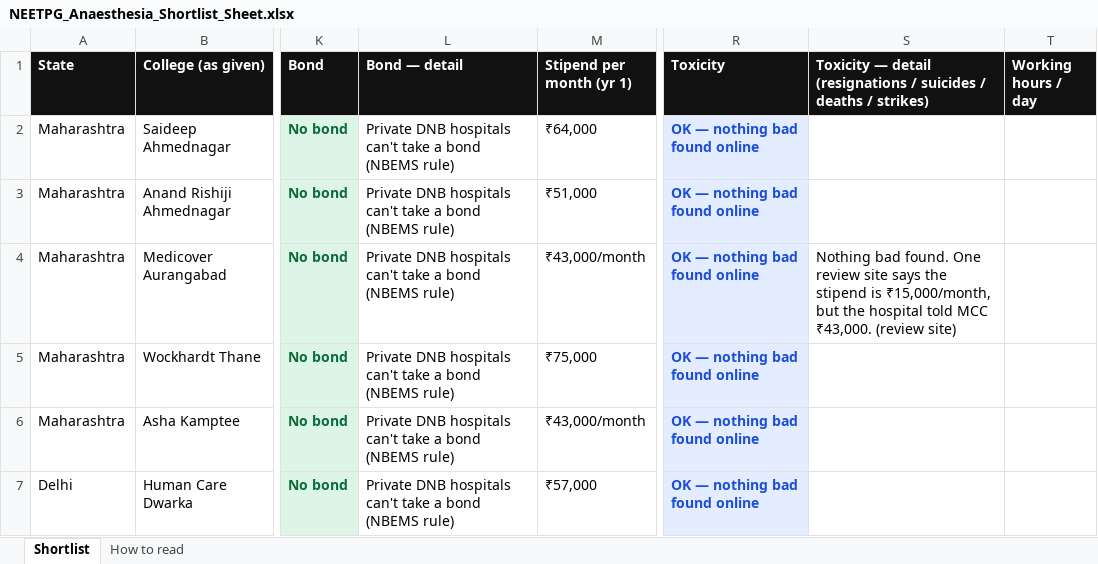
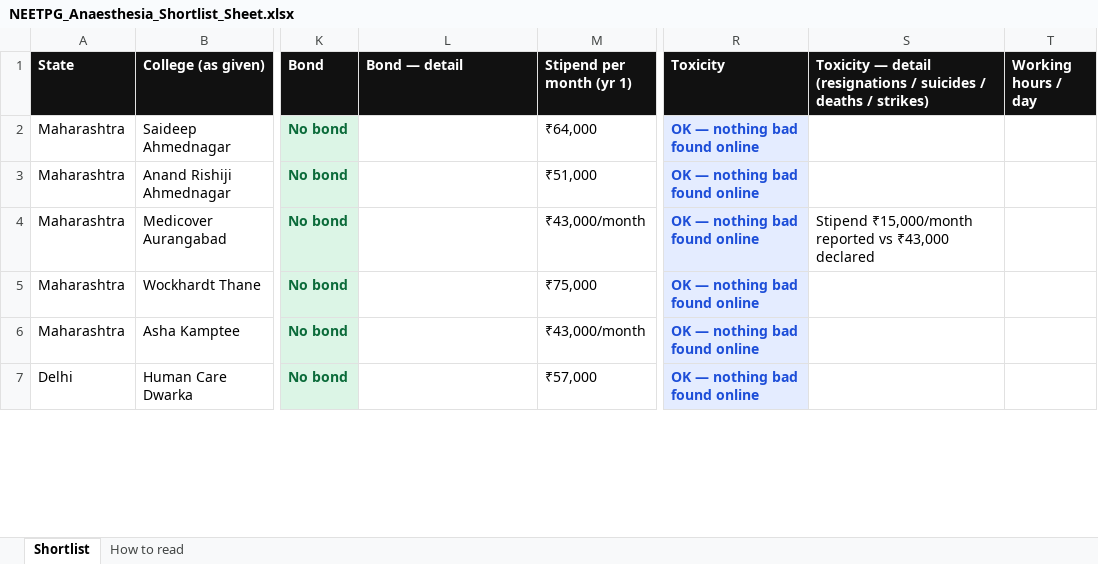
Before and after one commit to pankajrajput0312/neetpg-planner, an Excel workbook: public/NEETPG_Anaesthesia_Shortlist_Sheet.xlsx, sheet Shortlist, drawn as a sheet; only a part is shown, gaps mark what is left out; values as stored, in another font and other column widths than the file's, no borders; the diff covers the shown part only; the diff names each change by its address in the sheet, - before the commit and + after, or states it on an @@ line.

```diff
--- a/public/NEETPG_Anaesthesia_Shortlist_Sheet.xlsx (sheet Shortlist)
+++ b/public/NEETPG_Anaesthesia_Shortlist_Sheet.xlsx (sheet Shortlist)
-L2:L7 (Bond — detail): Private DNB hospitals can't take a bond (NBEMS rule)
+L2:L7 (Bond — detail): (empty)
-S4: Nothing bad found. One review site says the stipend is ₹15,000/month, but the hospital told MCC ₹43,000. (review site)
+S4: Stipend ₹15,000/month reported vs ₹43,000 declared
```
Also changed, not shown: 196 edited cells and cell formats elsewhere in this sheet, sheet How to read, 4 other files.
